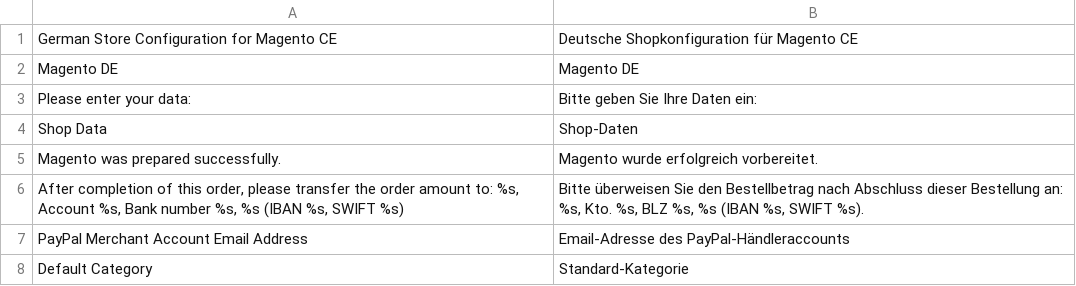
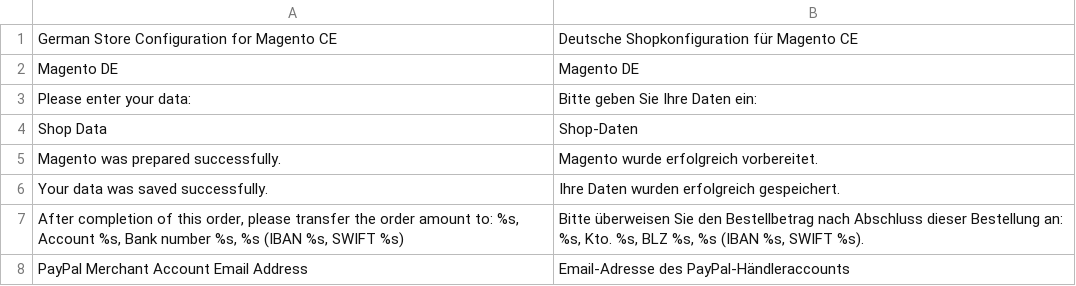
Before and after one commit to integer-net/GermanStoreConfig, a CSV file: src/app/locale/de_DE/IntegerNet_GermanStoreConfig.csv, drawn as a sheet; only a part is shown; the shorter side is filled out with more unchanged rows.

Commit message:
Small fixes for tracking and data form

```diff
--- a/src/app/locale/de_DE/IntegerNet_GermanStoreConfig.csv
+++ b/src/app/locale/de_DE/IntegerNet_GermanStoreConfig.csv
@@ -5,2 +5,3 @@
 "Magento was prepared successfully.","Magento wurde erfolgreich vorbereitet."
+"Your data was saved successfully.","Ihre Daten wurden erfolgreich gespeichert."
 "After completion of this order, please transfer the order amount to: %s, Account %s, Bank number %s, %s (IBAN %s, SWIFT %s)","Bitte überweisen Sie den Bestellbetrag nach Abschluss dieser Bestellung an: %s, Kto. %s, BLZ %s, %s (IBAN %s, SWIFT %s)."
```
Also changed, not shown: 2 other files.
